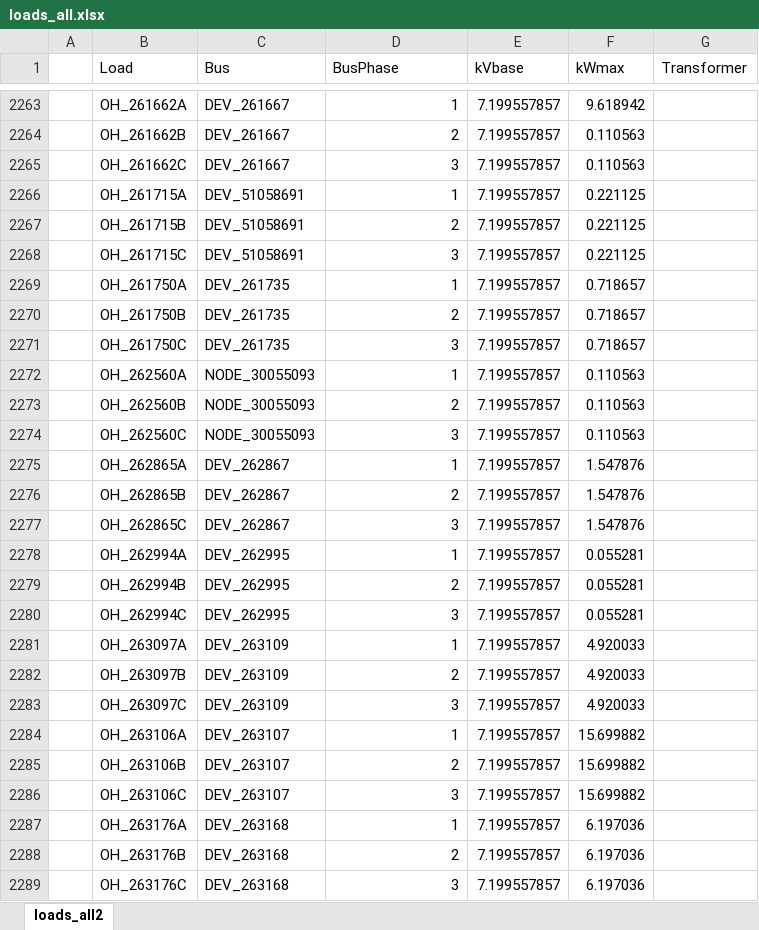
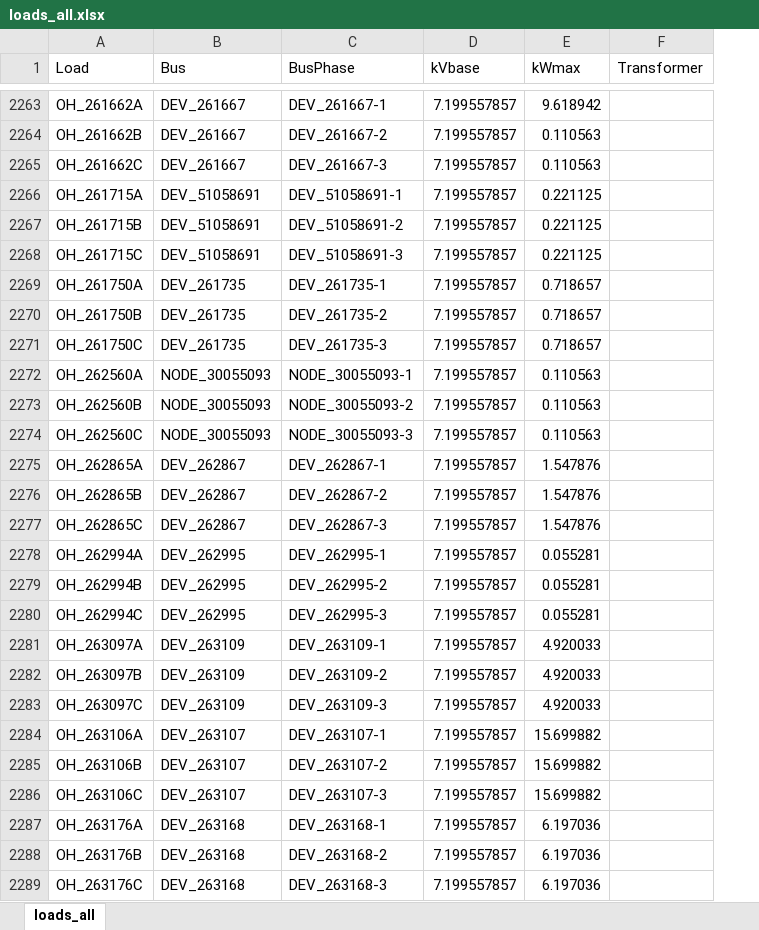
Before and after one commit to NREL/PyDSS, an Excel workbook: ProjectFiles/Mikilua/DSSfiles/loads_all.xlsx, sheet loads_all, drawn as a sheet; only a part is shown, gaps mark what is left out; values as stored, in another font and other column widths than the file's, no borders; removed rows and columns are numbered as before the commit, all else as after; the diff covers the shown part only; the diff names each change by its address in the sheet, - before the commit and + after, or states it on an @@ line.

```diff
--- a/ProjectFiles/Mikilua/DSSfiles/loads_all.xlsx (sheet loads_all)
+++ b/ProjectFiles/Mikilua/DSSfiles/loads_all.xlsx (sheet loads_all)
-sheet tab: loads_all2
+sheet tab: loads_all
-column A, empty
-C2263 (BusPhase): 1
+C2263 (BusPhase): DEV_261667-1
-C2264 (BusPhase): 2
+C2264 (BusPhase): DEV_261667-2
-C2265 (BusPhase): 3
+C2265 (BusPhase): DEV_261667-3
-C2266 (BusPhase): 1
+C2266 (BusPhase): DEV_51058691-1
-C2267 (BusPhase): 2
+C2267 (BusPhase): DEV_51058691-2
-C2268 (BusPhase): 3
+C2268 (BusPhase): DEV_51058691-3
-C2269 (BusPhase): 1
+C2269 (BusPhase): DEV_261735-1
-C2270 (BusPhase): 2
+C2270 (BusPhase): DEV_261735-2
-C2271 (BusPhase): 3
+C2271 (BusPhase): DEV_261735-3
-C2272 (BusPhase): 1
+C2272 (BusPhase): NODE_30055093-1
-C2273 (BusPhase): 2
+C2273 (BusPhase): NODE_30055093-2
-C2274 (BusPhase): 3
+C2274 (BusPhase): NODE_30055093-3
-C2275 (BusPhase): 1
+C2275 (BusPhase): DEV_262867-1
-C2276 (BusPhase): 2
+C2276 (BusPhase): DEV_262867-2
-C2277 (BusPhase): 3
+C2277 (BusPhase): DEV_262867-3
-C2278 (BusPhase): 1
+C2278 (BusPhase): DEV_262995-1
-C2279 (BusPhase): 2
+C2279 (BusPhase): DEV_262995-2
-C2280 (BusPhase): 3
+C2280 (BusPhase): DEV_262995-3
-C2281 (BusPhase): 1
+C2281 (BusPhase): DEV_263109-1
-C2282 (BusPhase): 2
+C2282 (BusPhase): DEV_263109-2
-C2283 (BusPhase): 3
+C2283 (BusPhase): DEV_263109-3
-C2284 (BusPhase): 1
+C2284 (BusPhase): DEV_263107-1
-C2285 (BusPhase): 2
+C2285 (BusPhase): DEV_263107-2
-C2286 (BusPhase): 3
+C2286 (BusPhase): DEV_263107-3
-C2287 (BusPhase): 1
+C2287 (BusPhase): DEV_263168-1
-C2288 (BusPhase): 2
+C2288 (BusPhase): DEV_263168-2
-C2289 (BusPhase): 3
+C2289 (BusPhase): DEV_263168-3
```
Also changed, not shown: 45 added rows and 93 edited cells elsewhere in this sheet, ProjectFiles/Mikilua/PyDSS Settings/HP-VV-B2/pyControllerList/PV Controller.xlsx, ProjectFiles/Mikilua/PyDSS Settings/HP-VV-VW-B2-ESS-Rural/pyControllerList/PV Controller.xlsx, 31 other files.
